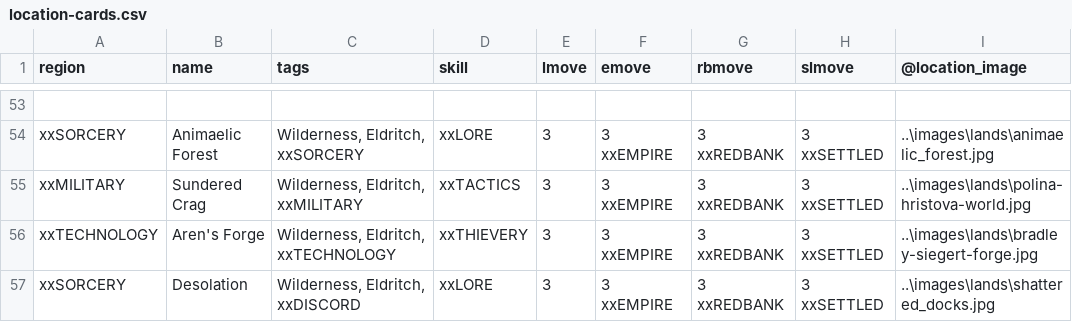
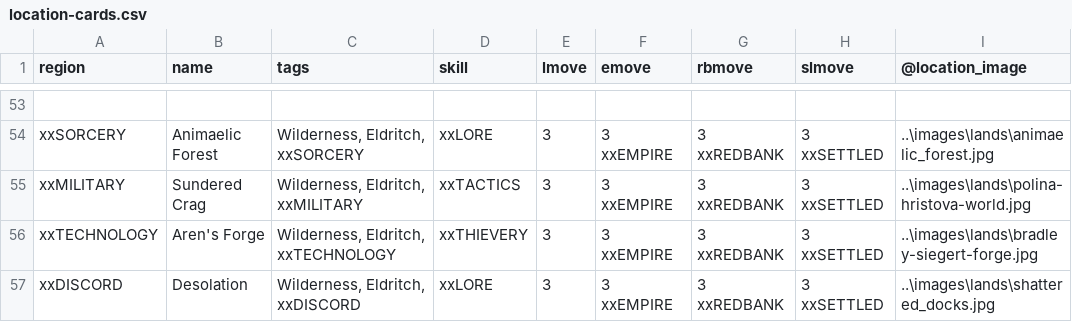
Before and after one commit to ziapeltagames/six-winters, a CSV file: csv/location-cards.csv, drawn as a sheet; only a part is shown, gaps mark what is left out; the diff names each change by its address in the sheet, - before the commit and + after, or states it on an @@ line.

```diff
--- a/csv/location-cards.csv
+++ b/csv/location-cards.csv
-A57 (region): xxSORCERY
+A57 (region): xxDISCORD
```
Also changed, not shown: 2 other files.
